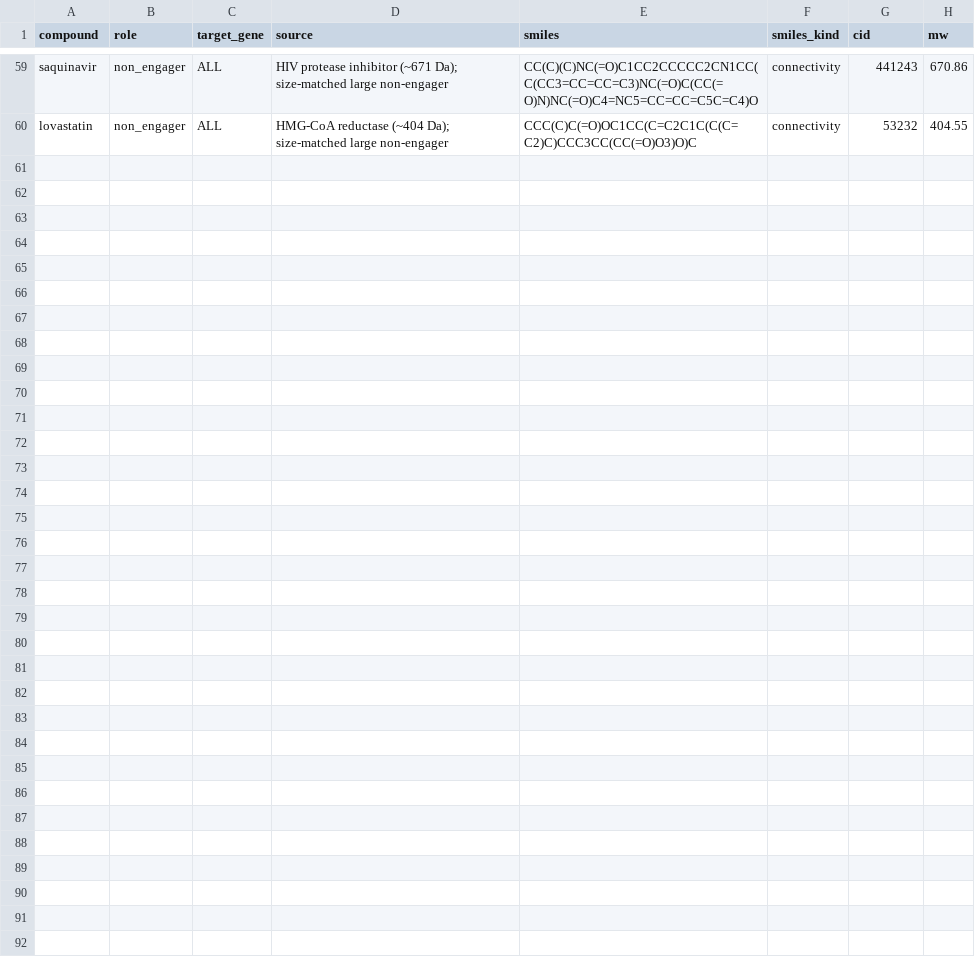
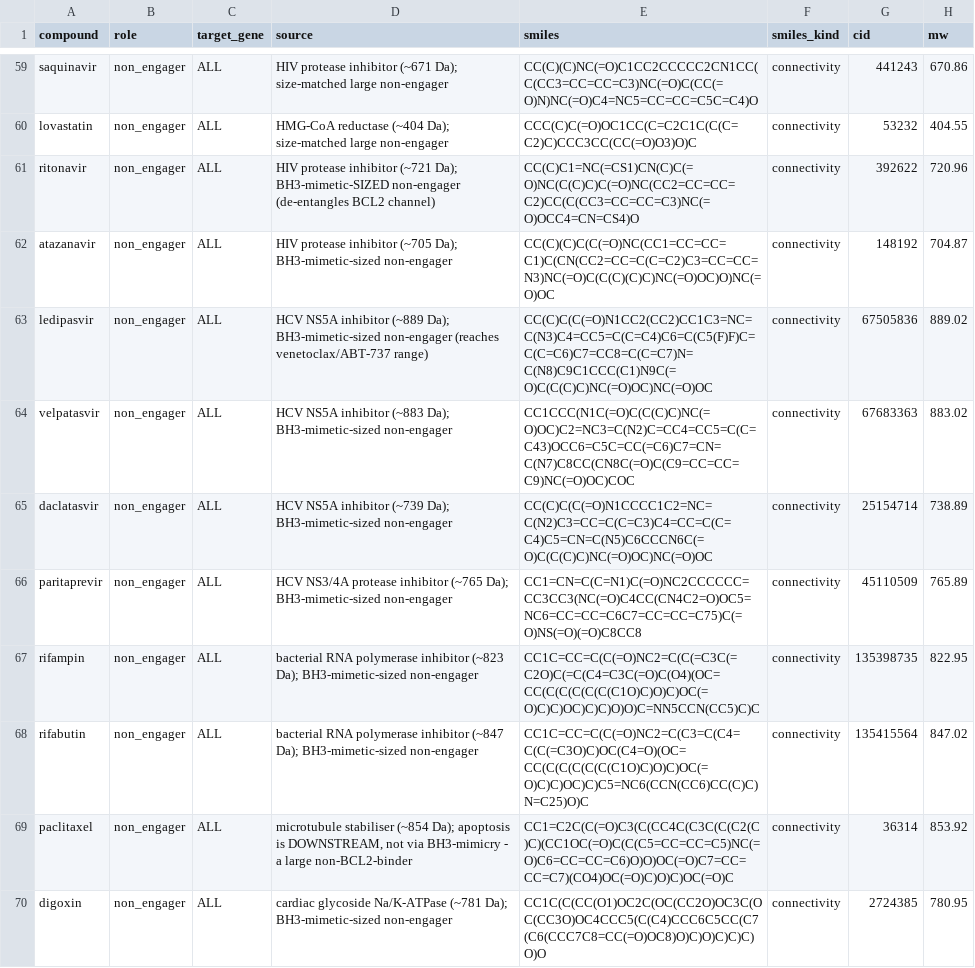
Before and after one commit to pierce-lonergan/MAMMAL_Cognitive_Enhancement_Drug_Repurposing, a CSV file: data/raw/persistence_dti_anchors.csv, drawn as a sheet; only a part is shown, gaps mark what is left out.

```diff
--- a/data/raw/persistence_dti_anchors.csv
+++ b/data/raw/persistence_dti_anchors.csv
@@ -60 +60,11 @@ saquinavir,non_engager,ALL,HIV protease inhibitor (~671 Da); size-matched large
 lovastatin,non_engager,ALL,HMG-CoA reductase (~404 Da); size-matched large non-engager,CCC(C)C(=O)OC1CC(C=C2C1C(C(C=C2)C)CCC3CC(CC(=O)O3)O)C,connectivity,53232,404.55
+ritonavir,non_engager,ALL,HIV protease inhibitor (~721 Da); BH3-mimetic-SIZED non-engager (de-entangles BCL2 channel),CC(C)C1=NC(=CS1)CN(C)C(=O)NC(C(C)C)C(=O)NC(CC2=CC=CC=C2)CC(C(CC3=CC=CC=C3)NC(=O)OCC4=CN=CS4)O,connectivity,392622,720.96
+atazanavir,non_engager,ALL,HIV protease inhibitor (~705 Da); BH3-mimetic-sized non-engager,CC(C)(C)C(C(=O)NC(CC1=CC=CC=C1)C(CN(CC2=CC=C(C=C2)C3=CC=CC=N3)NC(=O)C(C(C)(C)C)NC(=O)OC)O)NC(=O)OC,connectivity,148192,704.87
+ledipasvir,non_engager,ALL,HCV NS5A inhibitor (~889 Da); BH3-mimetic-sized non-engager (reaches venetoclax/ABT-737 range),CC(C)C(C(=O)N1CC2(CC2)CC1C3=NC=C(N3)C4=CC5=C(C=C4)C6=C(C5(F)F)C=C(C=C6)C7=CC8=C(C=C7)N=C(N8)C9C1CCC(C1)N9C(=O)C(C(C)C)NC(=O)OC)NC(=O)OC,connectivity,67505836,889.02
+velpatasvir,non_engager,ALL,HCV NS5A inhibitor (~883 Da); BH3-mimetic-sized non-engager,CC1CCC(N1C(=O)C(C(C)C)NC(=O)OC)C2=NC3=C(N2)C=CC4=CC5=C(C=C43)OCC6=C5C=CC(=C6)C7=CN=C(N7)C8CC(CN8C(=O)C(C9=CC=CC=C9)NC(=O)OC)COC,connectivity,67683363,883.02
+daclatasvir,non_engager,ALL,HCV NS5A inhibitor (~739 Da); BH3-mimetic-sized non-engager,CC(C)C(C(=O)N1CCCC1C2=NC=C(N2)C3=CC=C(C=C3)C4=CC=C(C=C4)C5=CN=C(N5)C6CCCN6C(=O)C(C(C)C)NC(=O)OC)NC(=O)OC,connectivity,25154714,738.89
+paritaprevir,non_engager,ALL,HCV NS3/4A protease inhibitor (~765 Da); BH3-mimetic-sized non-engager,CC1=CN=C(C=N1)C(=O)NC2CCCCCC=CC3CC3(NC(=O)C4CC(CN4C2=O)OC5=NC6=CC=CC=C6C7=CC=CC=C75)C(=O)NS(=O)(=O)C8CC8,connectivity,45110509,765.89
+rifampin,non_engager,ALL,bacterial RNA polymerase inhibitor (~823 Da); BH3-mimetic-sized non-engager,CC1C=CC=C(C(=O)NC2=C(C(=C3C(=C2O)C(=C(C4=C3C(=O)C(O4)(OC=CC(C(C(C(C(C(C1O)C)O)C)OC(=O)C)C)OC)C)C)O)O)C=NN5CCN(CC5)C)C,connectivity,135398735,822.95
+rifabutin,non_engager,ALL,bacterial RNA polymerase inhibitor (~847 Da); BH3-mimetic-sized non-engager,CC1C=CC=C(C(=O)NC2=C(C3=C(C4=C(C(=C3O)C)OC(C4=O)(OC=CC(C(C(C(C(C(C1O)C)O)C)OC(=O)C)C)OC)C)C5=NC6(CCN(CC6)CC(C)C)N=C25)O)C,connectivity,135415564,847.02
+paclitaxel,non_engager,ALL,"microtubule stabiliser (~854 Da); apoptosis is DOWNSTREAM, not via BH3-mimicry - a large non-BCL2-binder",CC1=C2C(C(=O)C3(C(CC4C(C3C(C(C2(C)C)(CC1OC(=O)C(C(C5=CC=CC=C5)NC(=O)C6=CC=CC=C6)O)O)OC(=O)C7=CC=CC=C7)(CO4)OC(=O)C)O)C)OC(=O)C,connectivity,36314,853.92
+digoxin,non_engager,ALL,cardiac glycoside Na/K-ATPase (~781 Da); BH3-mimetic-sized non-engager,CC1C(C(CC(O1)OC2C(OC(CC2O)OC3C(OC(CC3O)OC4CCC5(C(C4)CCC6C5CC(C7(C6(CCC7C8=CC(=O)OC8)O)C)O)C)C)C)O)O,connectivity,2724385,780.95
```
Also changed, not shown: data/raw/persistence_dti_anchors_seed.csv, 5 other files.
